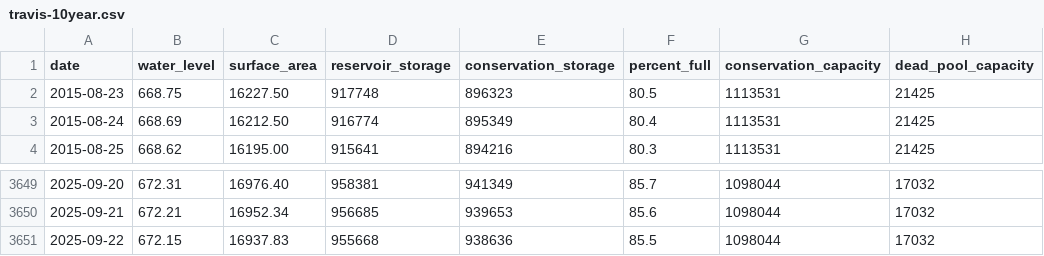
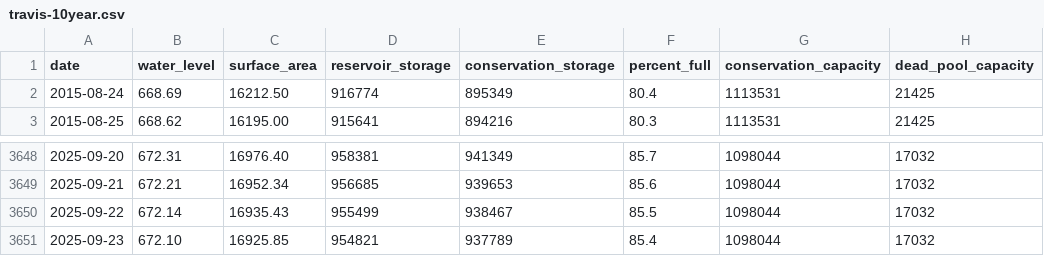
Before and after one commit to islaketravisfullyet-com/islaketravisfullyet.com, a CSV file: assets/data/travis-10year.csv, drawn as a sheet; only a part is shown, gaps mark what is left out.

```diff
--- a/assets/data/travis-10year.csv
+++ b/assets/data/travis-10year.csv
@@ -1,3 +1,2 @@
 date,water_level,surface_area,reservoir_storage,conservation_storage,percent_full,conservation_capacity,dead_pool_capacity
-2015-08-23,668.75,16227.50,917748,896323,80.5,1113531,21425
 2015-08-24,668.69,16212.50,916774,895349,80.4,1113531,21425
@@ -3650,2 +3649,3 @@ date,water_level,surface_area,reservoir_storage,conservation_storage,percent_ful
 2025-09-21,672.21,16952.34,956685,939653,85.6,1098044,17032
-2025-09-22,672.15,16937.83,955668,938636,85.5,1098044,17032
+2025-09-22,672.14,16935.43,955499,938467,85.5,1098044,17032
+2025-09-23,672.10,16925.85,954821,937789,85.4,1098044,17032
```
Also changed, not shown: 1 other file.
